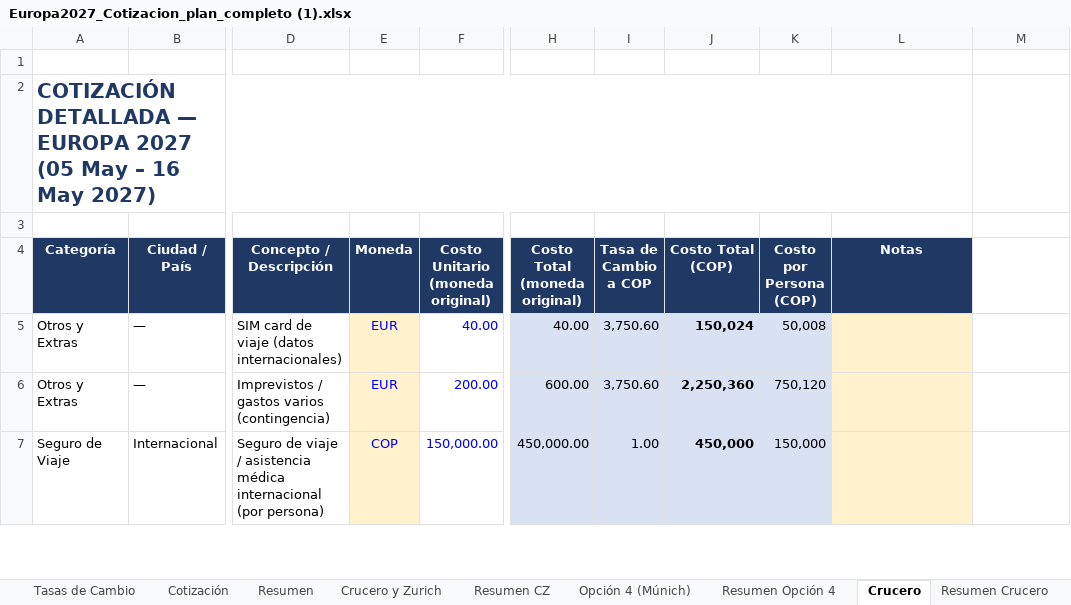
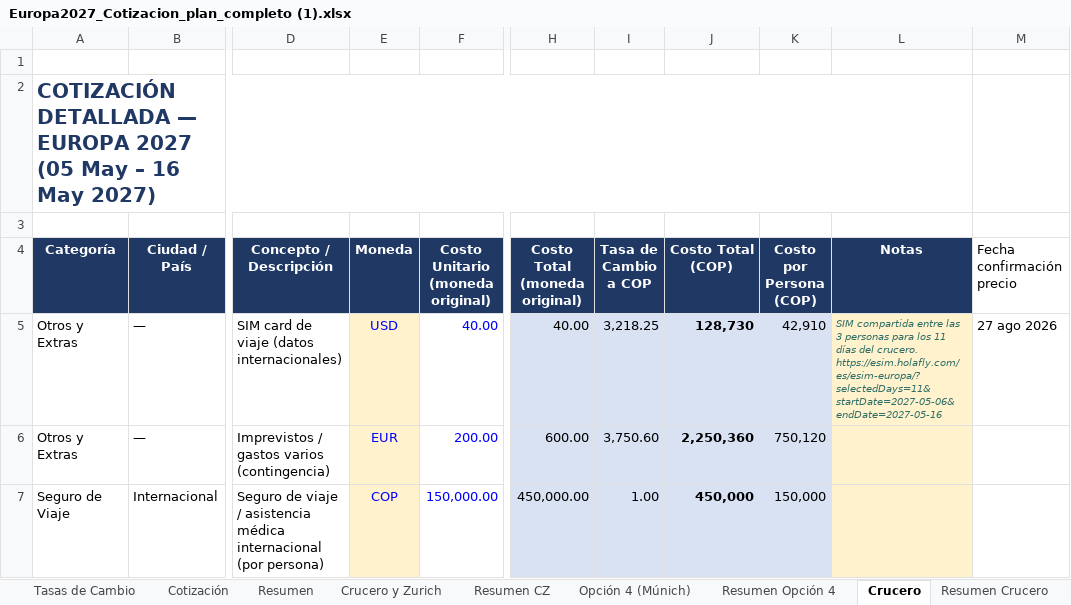
Before and after one commit to monipato/europa-2027, an Excel workbook: Europa2027_Cotizacion_plan_completo (1).xlsx, sheet Crucero, drawn as a sheet; only a part is shown, gaps mark what is left out; values as stored, in another font and other column widths than the file's, no borders; charts and pictures not drawn; the diff covers the shown part only; the diff names each change by its address in the sheet, - before the commit and + after, or states it on an @@ line.

```diff
--- a/Europa2027_Cotizacion_plan_completo (1).xlsx (sheet Crucero)
+++ b/Europa2027_Cotizacion_plan_completo (1).xlsx (sheet Crucero)
-M4: (empty)
+M4: Fecha confirmación precio
-E5 (Moneda): EUR
+E5 (Moneda): USD
-I5 (Tasa de Cambio a COP): 3,750.60
+I5 (Tasa de Cambio a COP): 3,218.25
-J5 (Costo Total (COP)): 150,024
+J5 (Costo Total (COP)): 128,730
-K5 (Costo por Persona (COP)): 50,008
+K5 (Costo por Persona (COP)): 42,910
-L5 (Notas): (empty)
+L5 (Notas): SIM compartida entre las 3 personas para los 11 días del crucero. https://esim.holafly.com/es/esim-europa/?selectedDays=11&startDate=2027-05-06&endDate=2027-05-16
-M5 (Fecha confirmación precio): (empty)
+M5 (Fecha confirmación precio): 27 ago 2026
```
Also changed, not shown: 12 edited cells elsewhere in this sheet, sheet Cotización, sheet Opción 4 (Múnich), sheet Crucero y Zurich, 3 other files.
